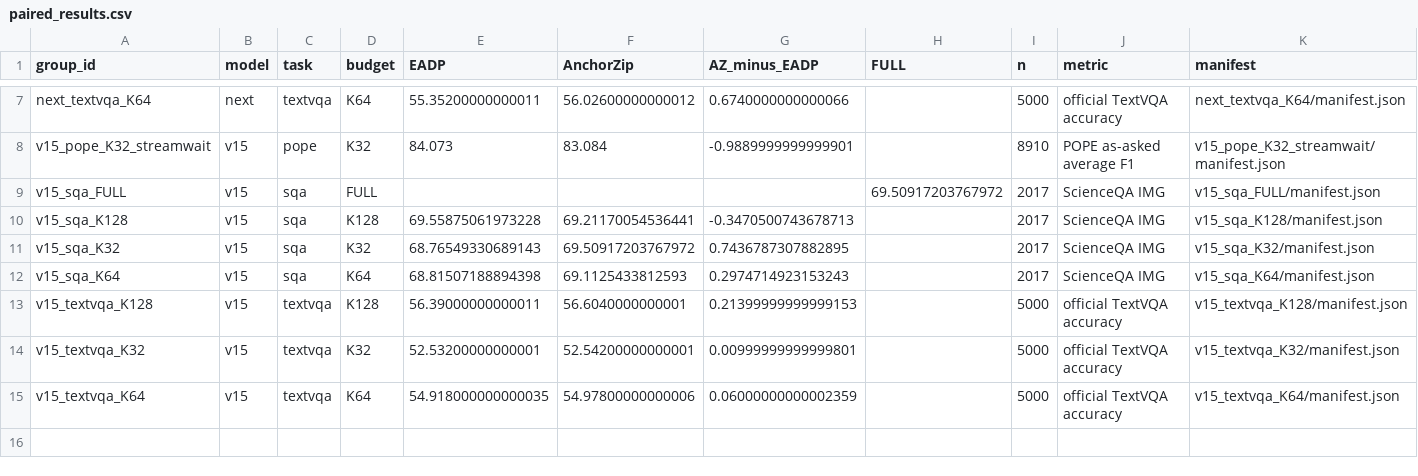
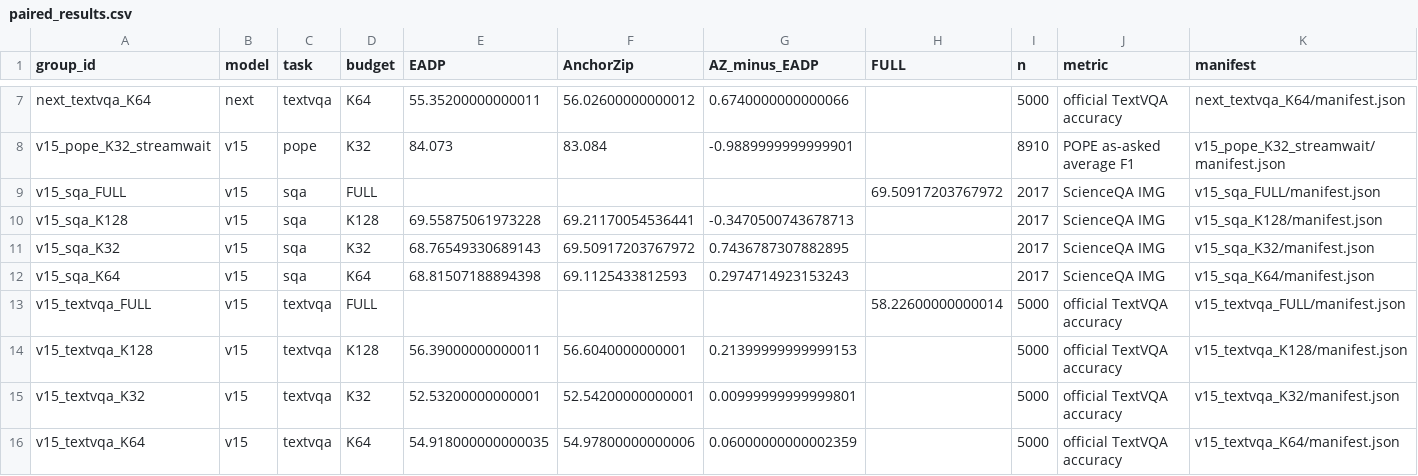
Before and after one commit to Code-Yan-ZX/EADP, a CSV file: Qwen_vl/outputs/anchor_completion_validation/records_20261003/audit_followup_20261008/published_results/paired_results.csv, drawn as a sheet; only a part is shown, gaps mark what is left out.

Commit message:
Publish completed EADP repair groups
Groups: v15_textvqa_FULL

Complete predictions, official score checks, runtime/protocol evidence and SHA256 manifests are archived per group. The live checkout index and user edits are preserved.

```diff
--- a/Qwen_vl/outputs/anchor_completion_validation/records_20261003/audit_followup_20261008/published_results/paired_results.csv
+++ b/Qwen_vl/outputs/anchor_completion_validation/records_20261003/audit_followup_20261008/published_results/paired_results.csv
@@ -12,2 +12,3 @@ v15_sqa_K32,v15,sqa,K32,68.76549330689143,69.50917203767972,0.7436787307882895,,
 v15_sqa_K64,v15,sqa,K64,68.81507188894398,69.1125433812593,0.2974714923153243,,2017,ScienceQA IMG,v15_sqa_K64/manifest.json
+v15_textvqa_FULL,v15,textvqa,FULL,,,,58.22600000000014,5000,official TextVQA accuracy,v15_textvqa_FULL/manifest.json
 v15_textvqa_K128,v15,textvqa,K128,56.39000000000011,56.6040000000001,0.21399999999999153,,5000,official TextVQA accuracy,v15_textvqa_K128/manifest.json
```
Also changed, not shown: 4 other files.
